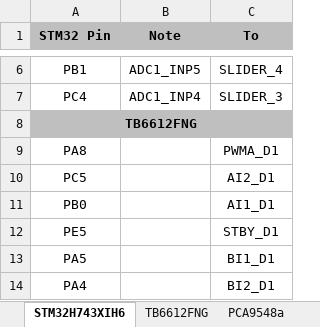
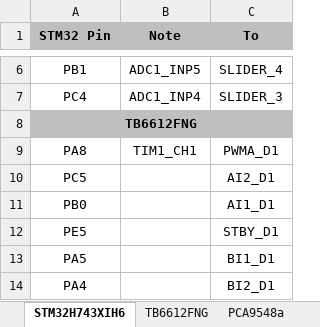
Before and after one commit to thesoundofcolor/society-v1, an Excel workbook: design/PINOUT_STM32.xlsx, sheet STM32H743XIH6, drawn as a sheet; only a part is shown, gaps mark what is left out; values as stored, in another font and other column widths than the file's, no borders; the diff covers the shown part only; the diff names each change by its address in the sheet, - before the commit and + after, or states it on an @@ line.

```diff
--- a/design/PINOUT_STM32.xlsx (sheet STM32H743XIH6)
+++ b/design/PINOUT_STM32.xlsx (sheet STM32H743XIH6)
-B9 (Note): (empty)
+B9 (Note): TIM1_CH1
```
Also changed, not shown: 11 added rows and 6 edited cells elsewhere in this sheet.
